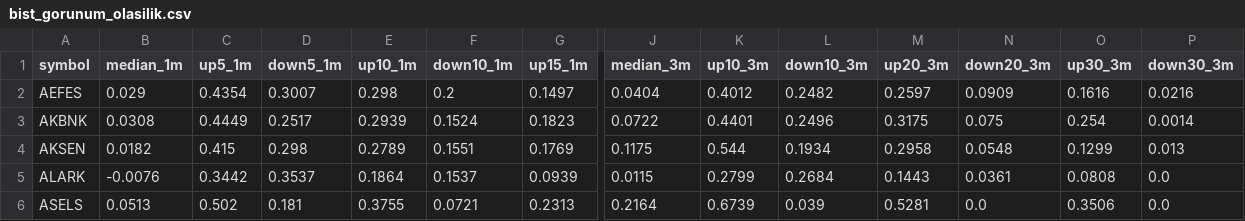
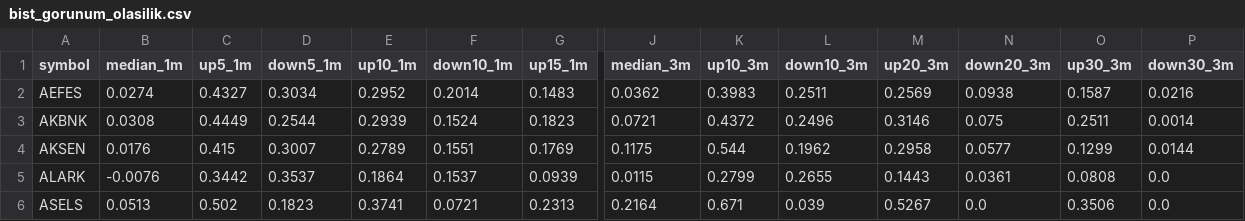
Before and after one commit to anilguzel/iptv-test, a CSV file: reports/bist_gorunum_olasilik.csv, drawn as a sheet; only a part is shown, gaps mark what is left out; the diff covers the shown part only; the diff names each change by its address in the sheet, - before the commit and + after, or states it on an @@ line.

```diff
--- a/reports/bist_gorunum_olasilik.csv
+++ b/reports/bist_gorunum_olasilik.csv
-B2 (median_1m): 0.029
+B2 (median_1m): 0.0274
-C2 (up5_1m): 0.4354
+C2 (up5_1m): 0.4327
-D2 (down5_1m): 0.3007
+D2 (down5_1m): 0.3034
-E2 (up10_1m): 0.298
+E2 (up10_1m): 0.2952
-F2 (down10_1m): 0.2
+F2 (down10_1m): 0.2014
-G2 (up15_1m): 0.1497
+G2 (up15_1m): 0.1483
-J2 (median_3m): 0.0404
+J2 (median_3m): 0.0362
-K2 (up10_3m): 0.4012
+K2 (up10_3m): 0.3983
-L2 (down10_3m): 0.2482
+L2 (down10_3m): 0.2511
-M2 (up20_3m): 0.2597
+M2 (up20_3m): 0.2569
-N2 (down20_3m): 0.0909
+N2 (down20_3m): 0.0938
-O2 (up30_3m): 0.1616
+O2 (up30_3m): 0.1587
-D3 (down5_1m): 0.2517
+D3 (down5_1m): 0.2544
-J3 (median_3m): 0.0722
+J3 (median_3m): 0.0721
-K3 (up10_3m): 0.4401
+K3 (up10_3m): 0.4372
-M3 (up20_3m): 0.3175
+M3 (up20_3m): 0.3146
-O3 (up30_3m): 0.254
+O3 (up30_3m): 0.2511
-B4 (median_1m): 0.0182
+B4 (median_1m): 0.0176
-D4 (down5_1m): 0.298
+D4 (down5_1m): 0.3007
-L4 (down10_3m): 0.1934
+L4 (down10_3m): 0.1962
-N4 (down20_3m): 0.0548
+N4 (down20_3m): 0.0577
-P4 (down30_3m): 0.013
+P4 (down30_3m): 0.0144
-L5 (down10_3m): 0.2684
+L5 (down10_3m): 0.2655
-D6 (down5_1m): 0.181
+D6 (down5_1m): 0.1823
-E6 (up10_1m): 0.3755
+E6 (up10_1m): 0.3741
-K6 (up10_3m): 0.6739
+K6 (up10_3m): 0.671
-M6 (up20_3m): 0.5281
+M6 (up20_3m): 0.5267
```
Also changed, not shown: 144 edited cells elsewhere in this file, reports/bist_gorunum_risk.csv, reports/bist_gorunum_siralama.csv, 5 other files.
